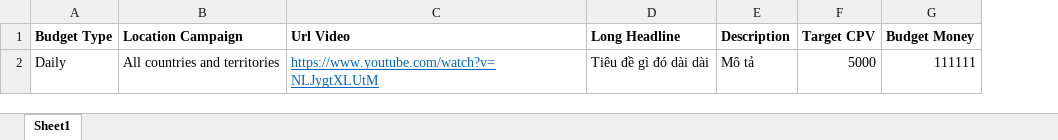
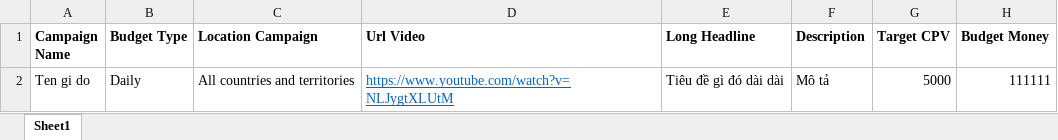
Before and after one commit to binchanhkun99/ads-google-2025, an Excel workbook: auto_set_cam.xlsx, sheet Sheet1, drawn as a sheet; values as stored, in another font and other column widths than the file's, no borders; the diff names each change by its address in the sheet, - before the commit and + after, or states it on an @@ line.

```diff
--- a/auto_set_cam.xlsx (sheet Sheet1)
+++ b/auto_set_cam.xlsx (sheet Sheet1)
+column A (Campaign Name), row 2: Ten gi do
```
Also changed, not shown: 5 other files.
